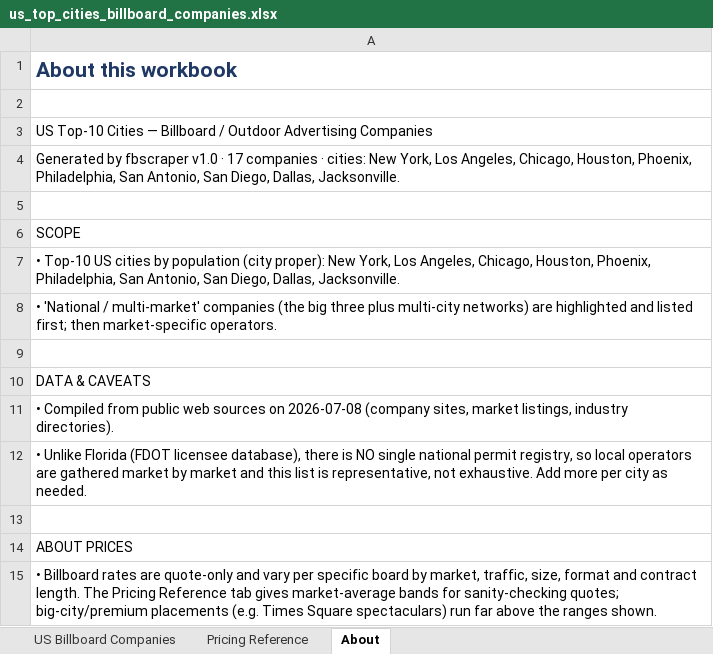
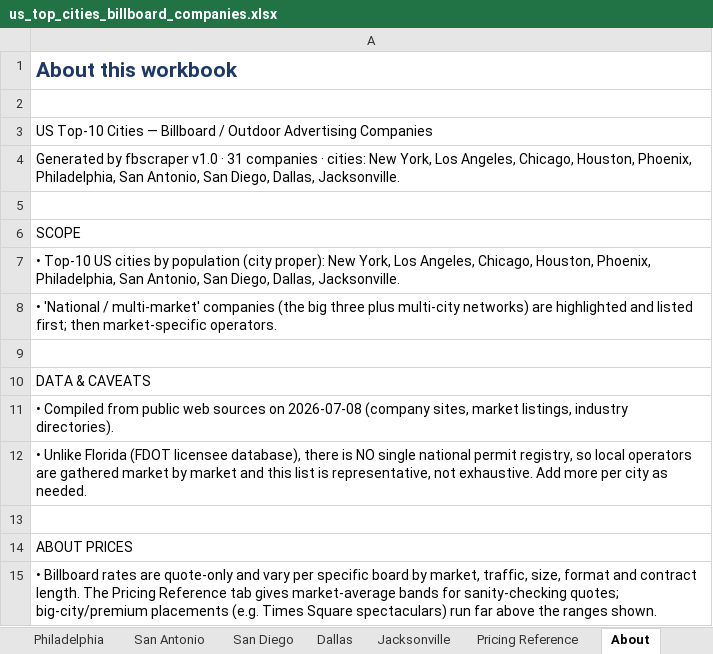
Before and after one commit to denrod25-del/python_debugging-, an Excel workbook: florida-billboard-scraper/data/us_top_cities_billboard_companies.xlsx, sheet About, drawn as a sheet; values as stored, in another font and other column widths than the file's, no borders; the diff names each change by its address in the sheet, - before the commit and + after, or states it on an @@ line.

```diff
--- a/florida-billboard-scraper/data/us_top_cities_billboard_companies.xlsx (sheet About)
+++ b/florida-billboard-scraper/data/us_top_cities_billboard_companies.xlsx (sheet About)
+sheet tab: Philadelphia
+sheet tab: San Antonio
+sheet tab: San Diego
+sheet tab: Dallas
+sheet tab: Jacksonville
-A4: …v1.0 · 17 companies ·…
+A4: …v1.0 · 31 companies ·…
```
Also changed, not shown: sheet All Companies, other sheet tabs, florida-billboard-scraper/data/florida_billboard_companies.xlsx, 5 other files.
